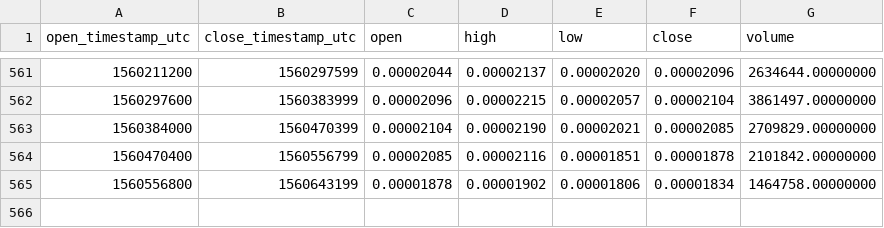
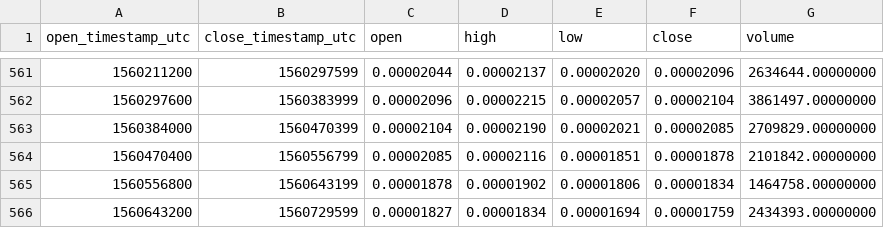
Before and after one commit to cryptobigbro/binance-ADXBTC, a CSV file: binance-ADXBTC-1d.csv, drawn as a sheet; only a part is shown, gaps mark what is left out.

Commit message:
Update OHLCV data.

```diff
--- a/binance-ADXBTC-1d.csv
+++ b/binance-ADXBTC-1d.csv
@@ -565 +565,2 @@ open_timestamp_utc,close_timestamp_utc,open,high,low,close,volume
 1560556800,1560643199,0.00001878,0.00001902,0.00001806,0.00001834,1464758.00000000
+1560643200,1560729599,0.00001827,0.00001834,0.00001694,0.00001759,2434393.00000000
```
Also changed, not shown: 1 other file.
